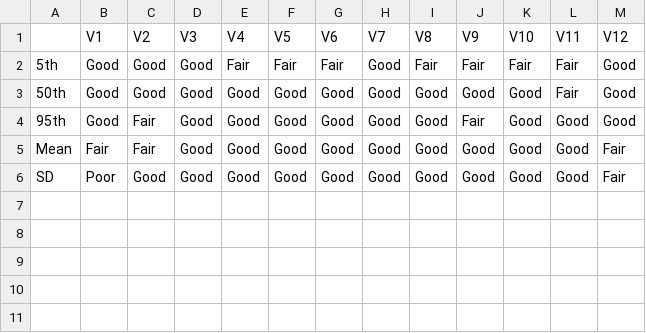
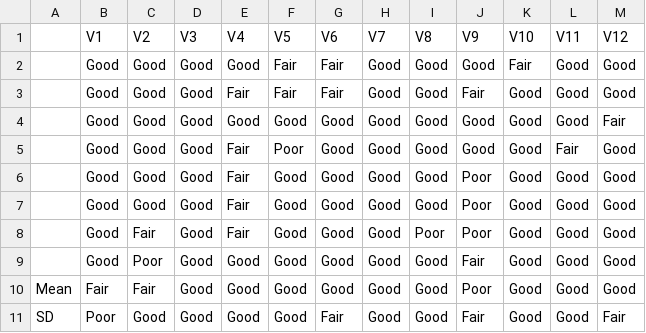
Before and after one commit to thienhuytruongnguyen/PilotStudy01, a CSV file: resultCASE/flowCASEOPT_Site08.csv, drawn as a sheet.

```diff
--- a/resultCASE/flowCASEOPT_Site08.csv
+++ b/resultCASE/flowCASEOPT_Site08.csv
@@ -1,6 +1,11 @@
 "","V1","V2","V3","V4","V5","V6","V7","V8","V9","V10","V11","V12"
-"5th","Good","Good","Good","Fair","Fair","Fair","Good","Fair","Fair","Fair","Fair","Good"
-"50th","Good","Good","Good","Good","Good","Good","Good","Good","Good","Good","Fair","Good"
-"95th","Good","Fair","Good","Good","Good","Good","Good","Good","Fair","Good","Good","Good"
-"Mean","Fair","Fair","Good","Good","Good","Good","Good","Good","Good","Good","Good","Fair"
-"SD","Poor","Good","Good","Good","Good","Good","Good","Good","Good","Good","Good","Fair"
+"","Good","Good","Good","Good","Fair","Fair","Good","Good","Good","Fair","Good","Good"
+"","Good","Good","Good","Fair","Fair","Fair","Good","Good","Fair","Good","Good","Good"
+"","Good","Good","Good","Good","Good","Good","Good","Good","Good","Good","Good","Fair"
+"","Good","Good","Good","Fair","Poor","Good","Good","Good","Good","Good","Fair","Good"
+"","Good","Good","Good","Fair","Good","Good","Good","Good","Poor","Good","Good","Good"
+"","Good","Good","Good","Fair","Good","Good","Good","Good","Poor","Good","Good","Good"
+"","Good","Fair","Good","Fair","Good","Good","Good","Poor","Poor","Good","Good","Good"
+"","Good","Poor","Good","Good","Good","Good","Good","Good","Fair","Good","Good","Good"
+"Mean","Fair","Fair","Good","Good","Good","Good","Good","Good","Poor","Good","Good","Good"
+"SD","Poor","Good","Good","Good","Good","Fair","Good","Good","Fair","Good","Good","Fair"
```
Also changed, not shown: 3 other files.
